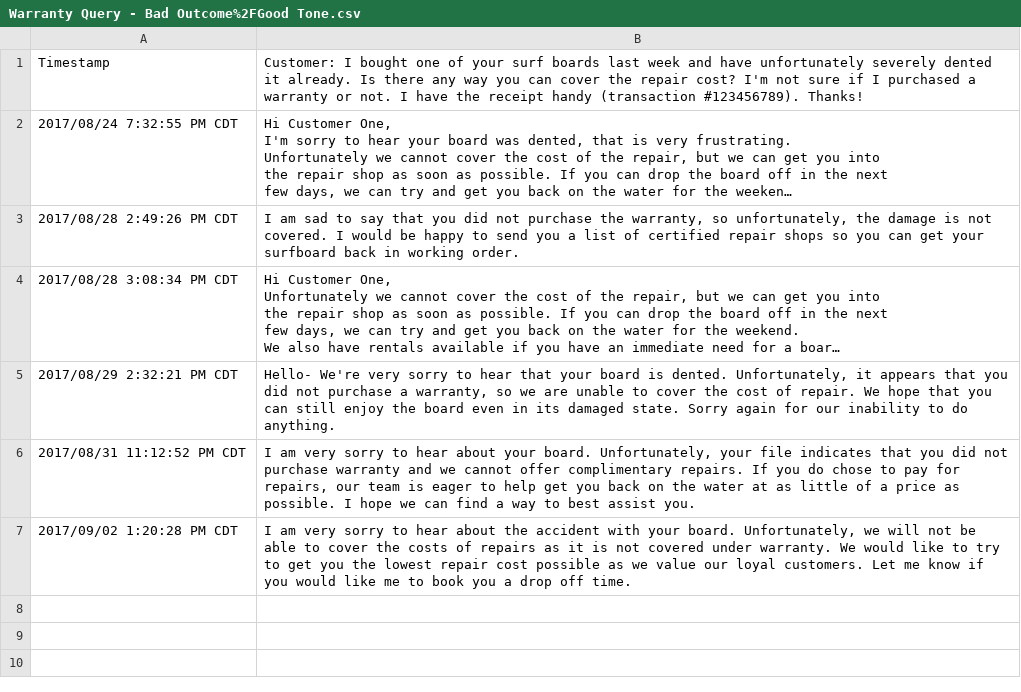
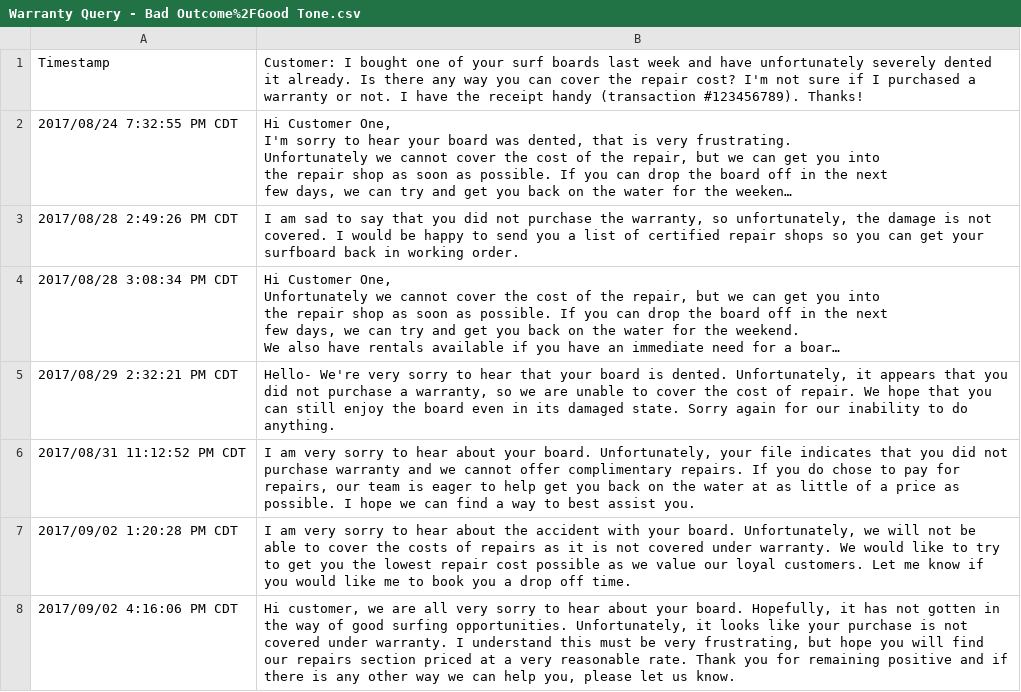
Before and after one commit to ACC25/wakaru-backend, a CSV file: db/stats/responses/Warranty Query - Bad Outcome%2FGood Tone.csv, drawn as a sheet; long unchanged cells end in …; the diff names each change by its address in the sheet, - before the commit and + after, or states it on an @@ line.

```diff
--- a/db/stats/responses/Warranty Query - Bad Outcome%2FGood Tone.csv
+++ b/db/stats/responses/Warranty Query - Bad Outcome%2FGood Tone.csv
+row 8: 2017/09/02 4:16:06 PM CDT | Hi customer, we are all very sorry to hear about your board. Hopefully, it has not gotten in the way of good surfing opportunities. Unfortunately, it looks like your purchase is not covered under warranty. I understand this must be very frustrating, but hope you will find our repairs section priced at a very reasonable rate. Thank you for remaining positive and if there is any other way we can help you, please let us know.
```
Also changed, not shown: db/stats/responses/Wait Times Query - Bad Outcome%2FBad Tone.csv, db/stats/responses/Wait Times Query - Bad Outcome%2FGood Tone.csv, 4 other files.
